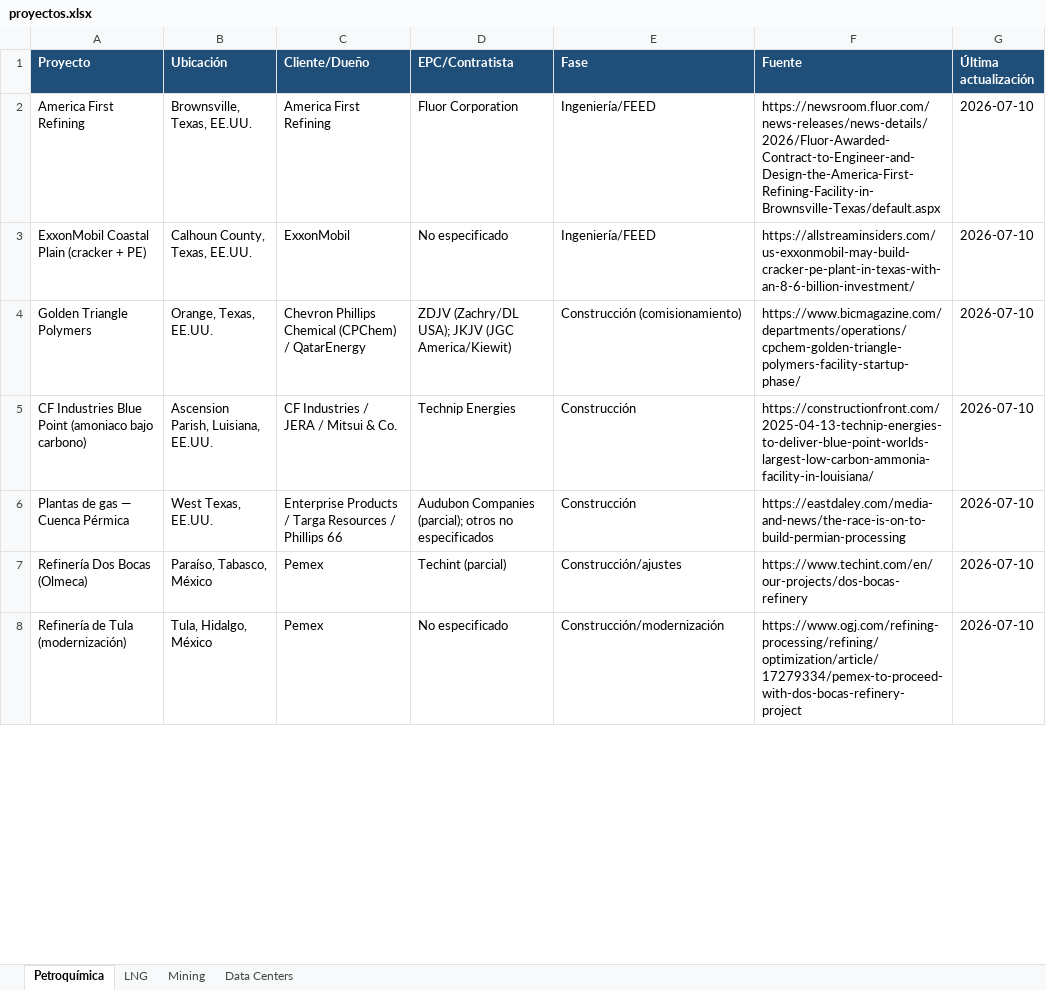
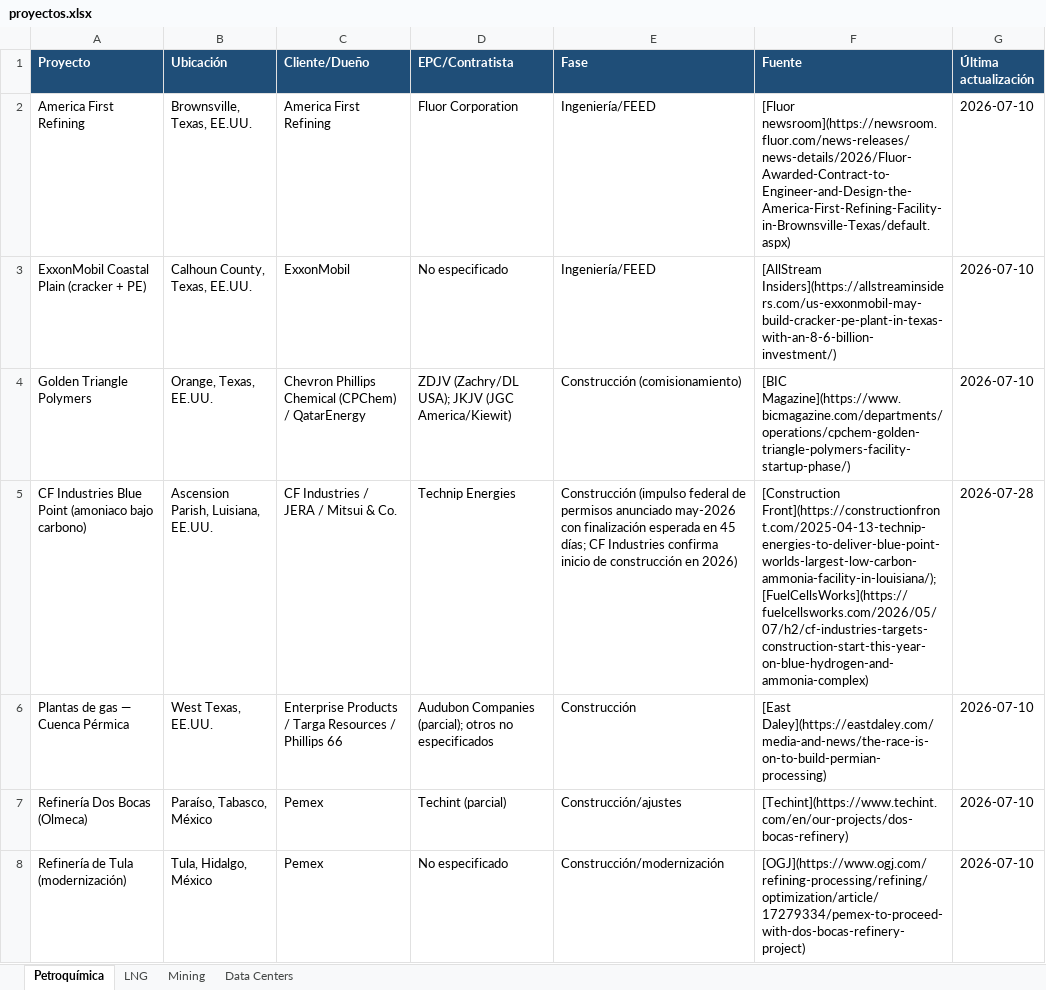
Before and after one commit to ebernalprieto/steelgo-proyectos-tracker, an Excel workbook: proyectos.xlsx, sheet Petroquímica, drawn as a sheet; only a part is shown; values as stored, in another font and other column widths than the file's, no borders; the diff covers the shown part only; the diff names each change by its address in the sheet, - before the commit and + after, or states it on an @@ line.

```diff
--- a/proyectos.xlsx (sheet Petroquímica)
+++ b/proyectos.xlsx (sheet Petroquímica)
-F2 (Fuente): https://newsroom.fluor.com/news-releases/news-details/2026/Fluor-Awarded-Contract-to-Engineer-and-Design-the-America-First-Refining-Facility-in-Brownsville-Texas/default.aspx
+F2 (Fuente): [Fluor newsroom](https://newsroom.fluor.com/news-releases/news-details/2026/Fluor-Awarded-Contract-to-Engineer-and-Design-the-America-First-Refining-Facility-in-Brownsville-Texas/default.aspx)
-F3 (Fuente): https://allstreaminsiders.com/us-exxonmobil-may-build-cracker-pe-plant-in-texas-with-an-8-6-billion-investment/
+F3 (Fuente): [AllStream Insiders](https://allstreaminsiders.com/us-exxonmobil-may-build-cracker-pe-plant-in-texas-with-an-8-6-billion-investment/)
-F4 (Fuente): https://www.bicmagazine.com/departments/operations/cpchem-golden-triangle-polymers-facility-startup-phase/
+F4 (Fuente): [BIC Magazine](https://www.bicmagazine.com/departments/operations/cpchem-golden-triangle-polymers-facility-startup-phase/)
-E5 (Fase): Construcción
+E5 (Fase): Construcción (impulso federal de permisos anunciado may-2026 con finalización esperada en 45 días; CF Industries confirma inicio de construcción en 2026)
-F5 (Fuente): https://constructionfront.com/2025-04-13-technip-energies-to-deliver-blue-point-worlds-largest-low-carbon-ammonia-facility-in-louisiana/
+F5 (Fuente): [Construction Front](https://constructionfront.com/2025-04-13-technip-energies-to-deliver-blue-point-worlds-largest-low-carbon-ammonia-facility-in-louisiana/); [FuelCellsWorks](https://fuelcellsworks.com/2026/05/07/h2/cf-industries-targets-construction-start-this-year-on-blue-hydrogen-and-ammonia-complex)
-G5 (Última actualización): 2026-07-10
+G5 (Última actualización): 2026-07-28
-F6 (Fuente): https://eastdaley.com/media-and-news/the-race-is-on-to-build-permian-processing
+F6 (Fuente): [East Daley](https://eastdaley.com/media-and-news/the-race-is-on-to-build-permian-processing)
-F7 (Fuente): https://www.techint.com/en/our-projects/dos-bocas-refinery
+F7 (Fuente): [Techint](https://www.techint.com/en/our-projects/dos-bocas-refinery)
-F8 (Fuente): https://www.ogj.com/refining-processing/refining/optimization/article/17279334/pemex-to-proceed-with-dos-bocas-refinery-project
+F8 (Fuente): [OGJ](https://www.ogj.com/refining-processing/refining/optimization/article/17279334/pemex-to-proceed-with-dos-bocas-refinery-project)
```
Also changed, not shown: 1 added row and 27 edited cells elsewhere in this sheet, sheet Data Centers, sheet Mining, sheet LNG, 1 other file.
